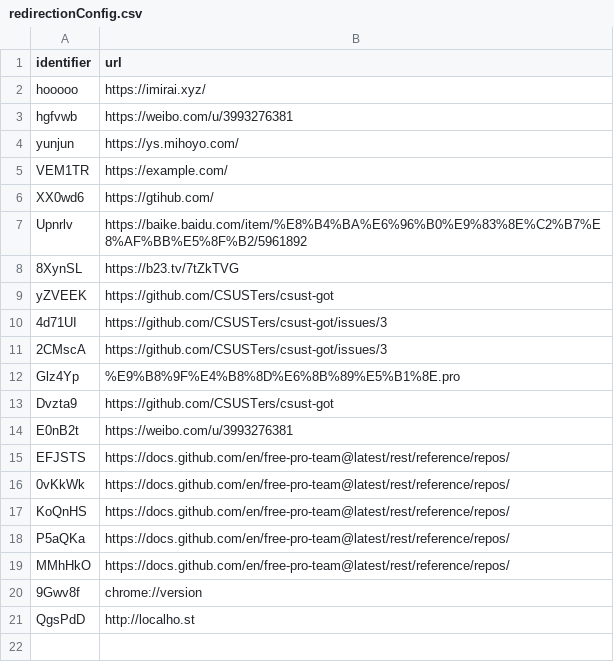
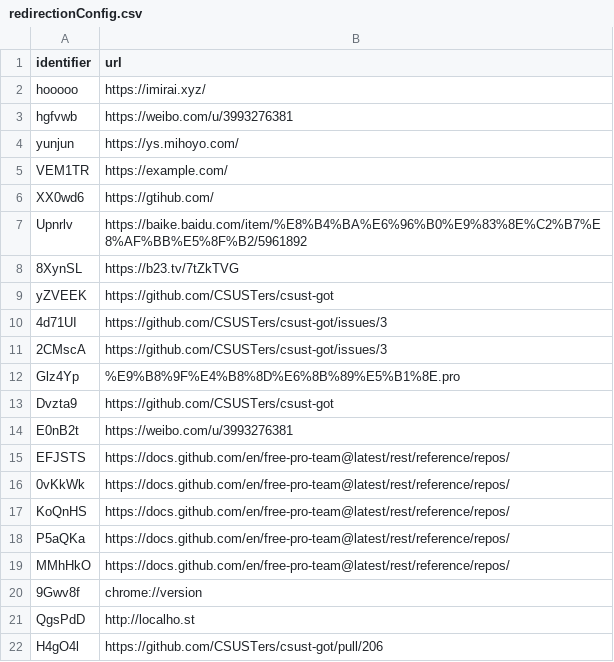
Before and after one commit to Anthony-Hoo/hugeURLer, a CSV file: redirectionConfig.csv, drawn as a sheet.

Commit message:
Add URL: https://github.com/CSUSTers/csust-got/pull/206 (short: s.csu.st/H4gO4l)

```diff
--- a/redirectionConfig.csv
+++ b/redirectionConfig.csv
@@ -21 +21,2 @@ MMhHkO,https://docs.github.com/en/free-pro-team@latest/rest/reference/repos/
 QgsPdD,http://localho.st
+H4gO4l,https://github.com/CSUSTers/csust-got/pull/206
```
